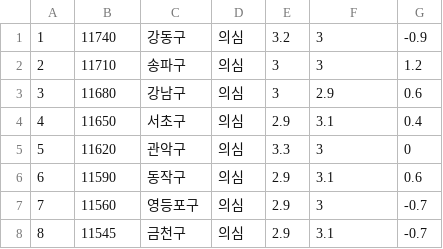
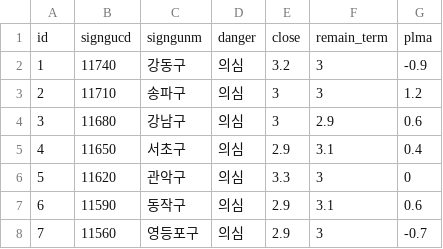
Before and after one commit to minwooDB/OurKitchen, a CSV file: data/startup.csv, drawn as a sheet; only a part is shown; the shorter side is filled out with more unchanged rows.

Commit message:
data processing and migration in analysis

```diff
--- a/data/startup.csv
+++ b/data/startup.csv
@@ -1 +1,2 @@
+id,signgucd,signgunm,danger,close,remain_term,plma
 1,11740,강동구,의심,3.2,3,-0.9
```
Also changed, not shown: data/sales.csv, 13 other files.
